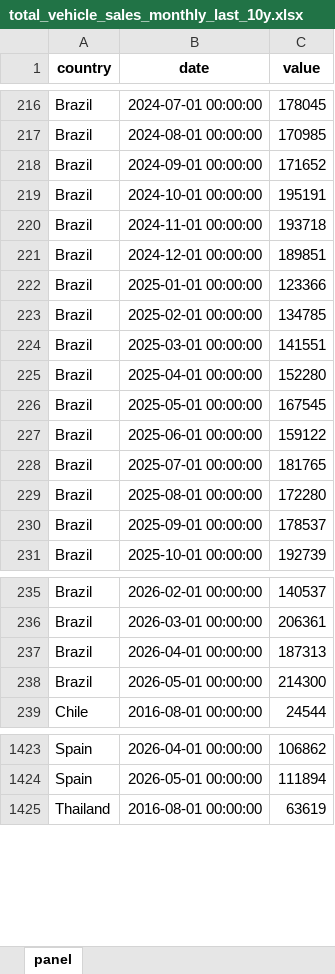
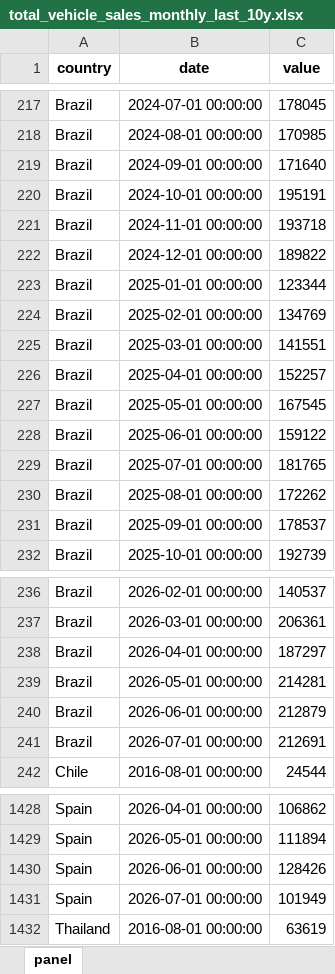
Before and after one commit to The-Mars-Guy/vehicle-sales-pages, an Excel workbook: data/latest/total_vehicle_sales_monthly_last_10y.xlsx, sheet panel, drawn as a sheet; only a part is shown, gaps mark what is left out; values as stored, in another font and other column widths than the file's, no borders; addresses are those after the commit; the diff covers the shown part only; the diff names each change by its address in the sheet, - before the commit and + after, or states it on an @@ line.

```diff
--- a/data/latest/total_vehicle_sales_monthly_last_10y.xlsx (sheet panel)
+++ b/data/latest/total_vehicle_sales_monthly_last_10y.xlsx (sheet panel)
-C219 (value): 171652
+C219 (value): 171640
-C222 (value): 189851
+C222 (value): 189822
-C223 (value): 123366
+C223 (value): 123344
-C224 (value): 134785
+C224 (value): 134769
-C226 (value): 152280
+C226 (value): 152257
-C230 (value): 172280
+C230 (value): 172262
-C238 (value): 187313
+C238 (value): 187297
-C239 (value): 214300
+C239 (value): 214281
+row 240: Brazil | 2026-06-01 00:00:00 | 212879
+row 241: Brazil | 2026-07-01 00:00:00 | 212691
+row 1430: Spain | 2026-06-01 00:00:00 | 128426
+row 1431: Spain | 2026-07-01 00:00:00 | 101949
```
Also changed, not shown: 4 added rows and 2 edited cells elsewhere in this sheet, data/latest/master_total_vehicle_sales.xlsx, public/data/latest/master_total_vehicle_sales.xlsx, 7 other files.
